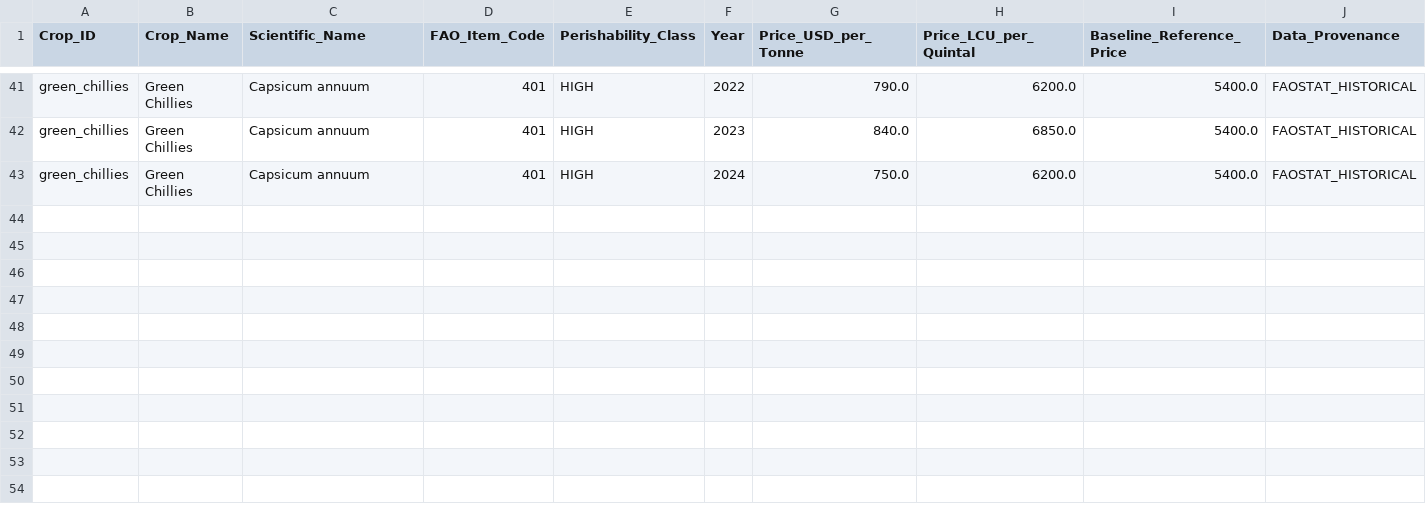
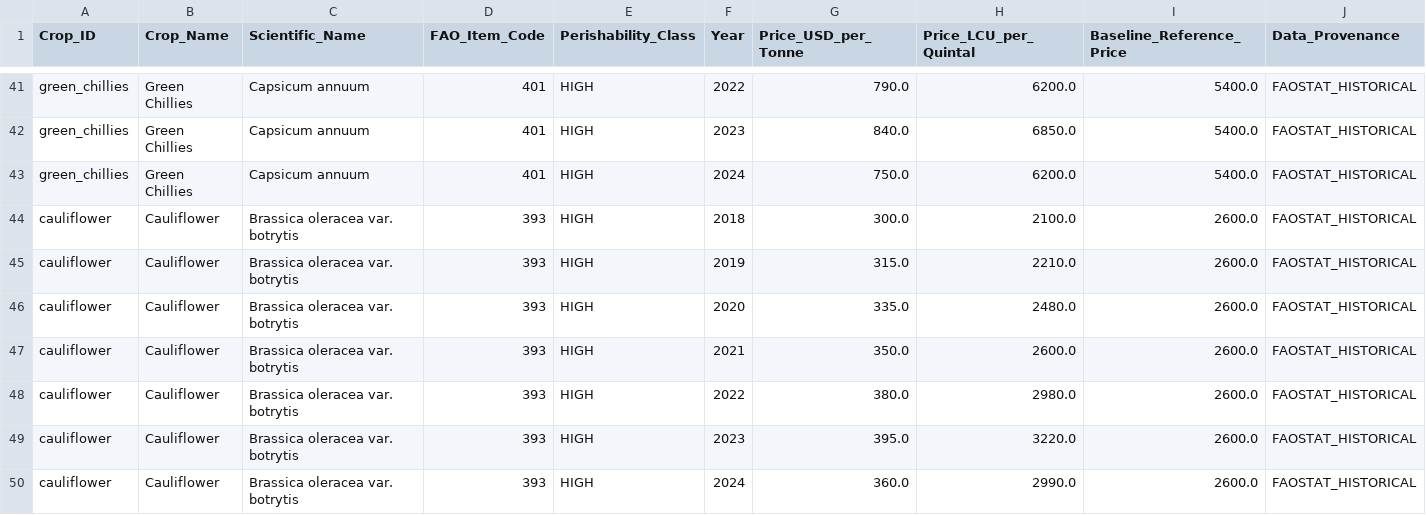
Before and after one commit to sonuugautam/HarvestSense, a CSV file: data/faostat_historical_producer_prices.csv, drawn as a sheet; only a part is shown, gaps mark what is left out.

Commit message:
Add cauliflower crop; add holding horizon and vehicle freight tests

```diff
--- a/data/faostat_historical_producer_prices.csv
+++ b/data/faostat_historical_producer_prices.csv
@@ -43 +43,8 @@ green_chillies,Green Chillies,Capsicum annuum,401,HIGH,2023,840.0,6850.0,5400.0,
 green_chillies,Green Chillies,Capsicum annuum,401,HIGH,2024,750.0,6200.0,5400.0,FAOSTAT_HISTORICAL
+cauliflower,Cauliflower,Brassica oleracea var. botrytis,393,HIGH,2018,300.0,2100.0,2600.0,FAOSTAT_HISTORICAL
+cauliflower,Cauliflower,Brassica oleracea var. botrytis,393,HIGH,2019,315.0,2210.0,2600.0,FAOSTAT_HISTORICAL
+cauliflower,Cauliflower,Brassica oleracea var. botrytis,393,HIGH,2020,335.0,2480.0,2600.0,FAOSTAT_HISTORICAL
+cauliflower,Cauliflower,Brassica oleracea var. botrytis,393,HIGH,2021,350.0,2600.0,2600.0,FAOSTAT_HISTORICAL
+cauliflower,Cauliflower,Brassica oleracea var. botrytis,393,HIGH,2022,380.0,2980.0,2600.0,FAOSTAT_HISTORICAL
+cauliflower,Cauliflower,Brassica oleracea var. botrytis,393,HIGH,2023,395.0,3220.0,2600.0,FAOSTAT_HISTORICAL
+cauliflower,Cauliflower,Brassica oleracea var. botrytis,393,HIGH,2024,360.0,2990.0,2600.0,FAOSTAT_HISTORICAL
```
Also changed, not shown: data/crop_decay_and_storage_profiles.csv, 4 other files.
